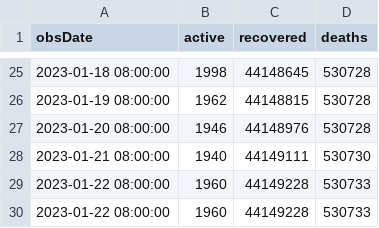
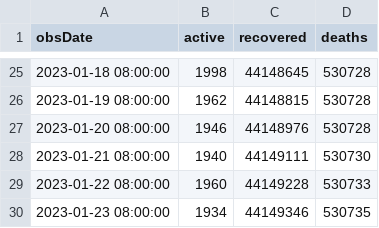
Before and after one commit to kaustuvchatterjee/covidlatest, a CSV file: covid_data.csv, drawn as a sheet; only a part is shown, gaps mark what is left out.

Commit message:
Update covid_data.csv

```diff
--- a/covid_data.csv
+++ b/covid_data.csv
@@ -29,2 +29,2 @@ obsDate,active,recovered,deaths
 2023-01-22 08:00:00,1960,44149228,530733
-2023-01-22 08:00:00,1960,44149228,530733
+2023-01-23 08:00:00,1934,44149346,530735
```
